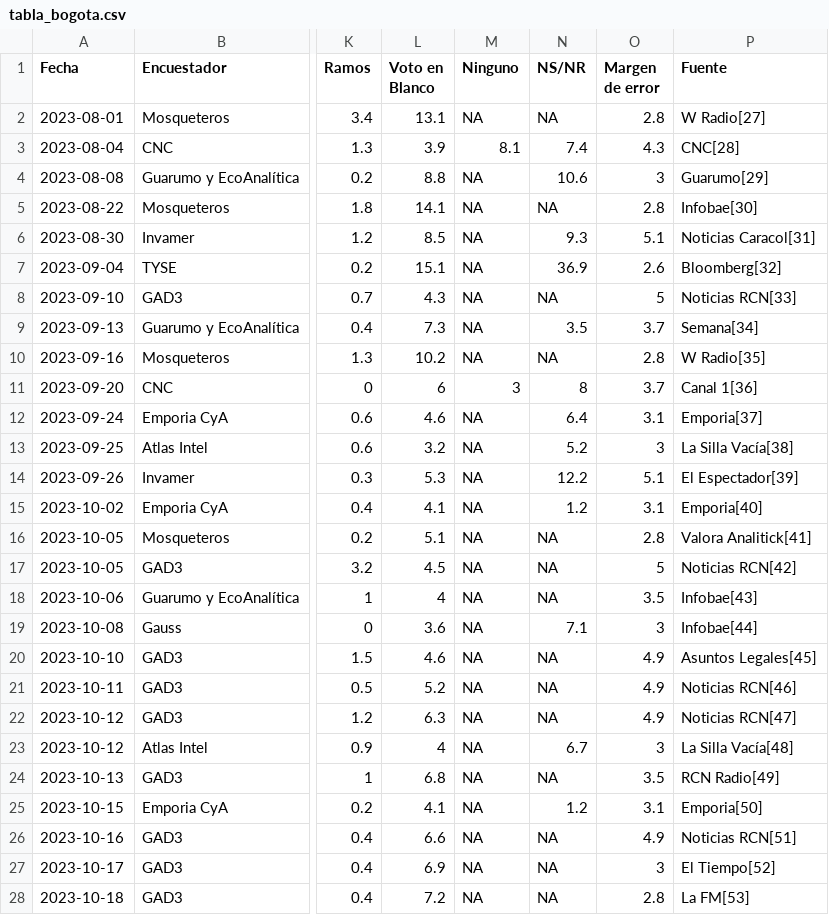
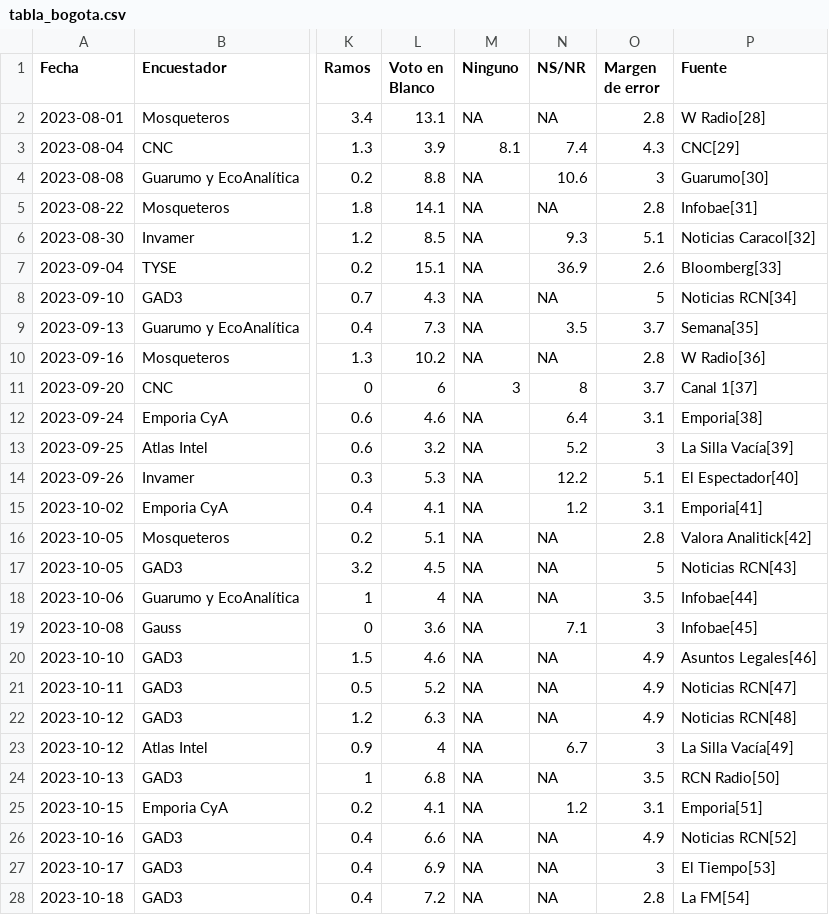
Before and after one commit to Edimer/votaciones-colombia-2023, a CSV file: datos-encuestas/tabla_bogota.csv, drawn as a sheet; only a part is shown, gaps mark what is left out; the diff covers the shown part only; the diff names each change by its address in the sheet, - before the commit and + after, or states it on an @@ line.

```diff
--- a/datos-encuestas/tabla_bogota.csv
+++ b/datos-encuestas/tabla_bogota.csv
-P2 (Fuente): W Radio[27]
+P2 (Fuente): W Radio[28]
-P3 (Fuente): CNC[28]
+P3 (Fuente): CNC[29]
-P4 (Fuente): Guarumo[29]
+P4 (Fuente): Guarumo[30]
-P5 (Fuente): Infobae[30]
+P5 (Fuente): Infobae[31]
-P6 (Fuente): Noticias Caracol[31]
+P6 (Fuente): Noticias Caracol[32]
-P7 (Fuente): Bloomberg[32]
+P7 (Fuente): Bloomberg[33]
-P8 (Fuente): Noticias RCN[33]
+P8 (Fuente): Noticias RCN[34]
-P9 (Fuente): Semana[34]
+P9 (Fuente): Semana[35]
-P10 (Fuente): W Radio[35]
+P10 (Fuente): W Radio[36]
-P11 (Fuente): Canal 1[36]
+P11 (Fuente): Canal 1[37]
-P12 (Fuente): Emporia[37]
+P12 (Fuente): Emporia[38]
-P13 (Fuente): La Silla Vacía[38]
+P13 (Fuente): La Silla Vacía[39]
-P14 (Fuente): El Espectador[39]
+P14 (Fuente): El Espectador[40]
-P15 (Fuente): Emporia[40]
+P15 (Fuente): Emporia[41]
-P16 (Fuente): Valora Analitick[41]
+P16 (Fuente): Valora Analitick[42]
-P17 (Fuente): Noticias RCN[42]
+P17 (Fuente): Noticias RCN[43]
-P18 (Fuente): Infobae[43]
+P18 (Fuente): Infobae[44]
-P19 (Fuente): Infobae[44]
+P19 (Fuente): Infobae[45]
-P20 (Fuente): Asuntos Legales[45]
+P20 (Fuente): Asuntos Legales[46]
-P21 (Fuente): Noticias RCN[46]
+P21 (Fuente): Noticias RCN[47]
-P22 (Fuente): Noticias RCN[47]
+P22 (Fuente): Noticias RCN[48]
-P23 (Fuente): La Silla Vacía[48]
+P23 (Fuente): La Silla Vacía[49]
-P24 (Fuente): RCN Radio[49]
+P24 (Fuente): RCN Radio[50]
-P25 (Fuente): Emporia[50]
+P25 (Fuente): Emporia[51]
-P26 (Fuente): Noticias RCN[51]
+P26 (Fuente): Noticias RCN[52]
-P27 (Fuente): El Tiempo[52]
+P27 (Fuente): El Tiempo[53]
-P28 (Fuente): La FM[53]
+P28 (Fuente): La FM[54]
```
Also changed, not shown: 3 added rows and 1 edited cell elsewhere in this file, datos-encuestas/tabla_bquilla.csv, datos-encuestas/tabla_cali.csv, 5 other files.
